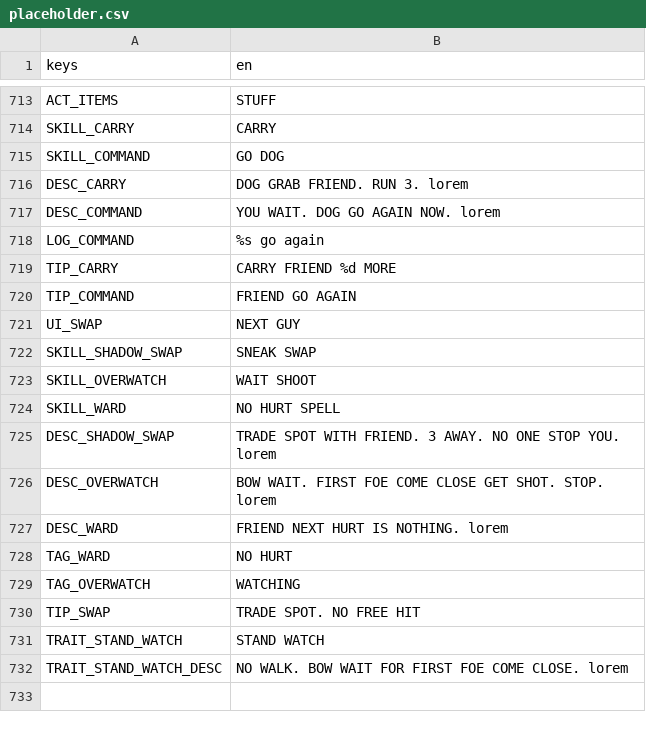
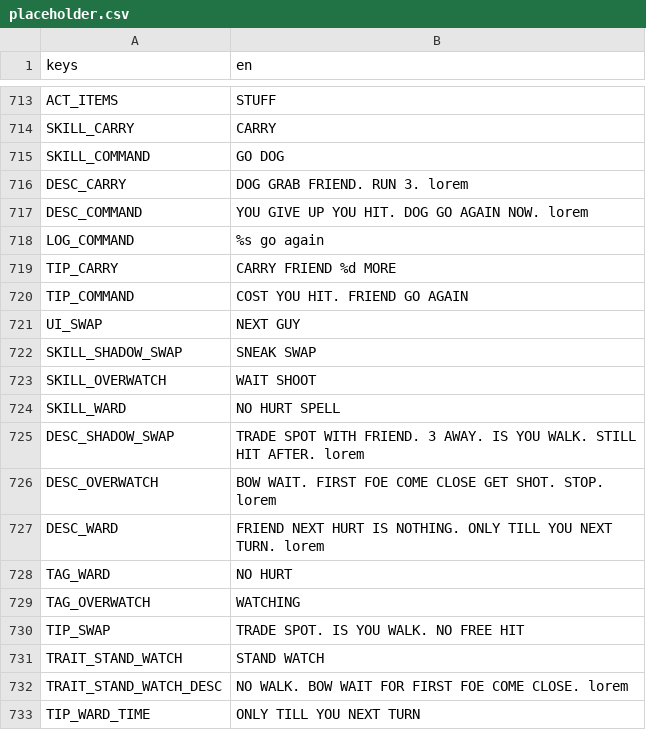
Before and after one commit to BrandonSigil/lodestone, a CSV file: game/text/placeholder.csv, drawn as a sheet; only a part is shown, gaps mark what is left out.

```diff
--- a/game/text/placeholder.csv
+++ b/game/text/placeholder.csv
@@ -716,6 +716,6 @@ SKILL_COMMAND,GO DOG
 DESC_CARRY,DOG GRAB FRIEND. RUN 3. lorem
-DESC_COMMAND,YOU WAIT. DOG GO AGAIN NOW. lorem
+DESC_COMMAND,YOU GIVE UP YOU HIT. DOG GO AGAIN NOW. lorem
 LOG_COMMAND,%s go again
 TIP_CARRY,CARRY FRIEND %d MORE
-TIP_COMMAND,FRIEND GO AGAIN
+TIP_COMMAND,COST YOU HIT. FRIEND GO AGAIN
 UI_SWAP,NEXT GUY
@@ -724,9 +724,10 @@ SKILL_OVERWATCH,WAIT SHOOT
 SKILL_WARD,NO HURT SPELL
-DESC_SHADOW_SWAP,TRADE SPOT WITH FRIEND. 3 AWAY. NO ONE STOP YOU. lorem
+DESC_SHADOW_SWAP,TRADE SPOT WITH FRIEND. 3 AWAY. IS YOU WALK. STILL HIT AFTER. lorem
 DESC_OVERWATCH,BOW WAIT. FIRST FOE COME CLOSE GET SHOT. STOP. lorem
-DESC_WARD,FRIEND NEXT HURT IS NOTHING. lorem
+DESC_WARD,FRIEND NEXT HURT IS NOTHING. ONLY TILL YOU NEXT TURN. lorem
 TAG_WARD,NO HURT
 TAG_OVERWATCH,WATCHING
-TIP_SWAP,TRADE SPOT. NO FREE HIT
+TIP_SWAP,TRADE SPOT. IS YOU WALK. NO FREE HIT
 TRAIT_STAND_WATCH,STAND WATCH
 TRAIT_STAND_WATCH_DESC,NO WALK. BOW WAIT FOR FIRST FOE COME CLOSE. lorem
+TIP_WARD_TIME,ONLY TILL YOU NEXT TURN
```
Also changed, not shown: 5 other files.
